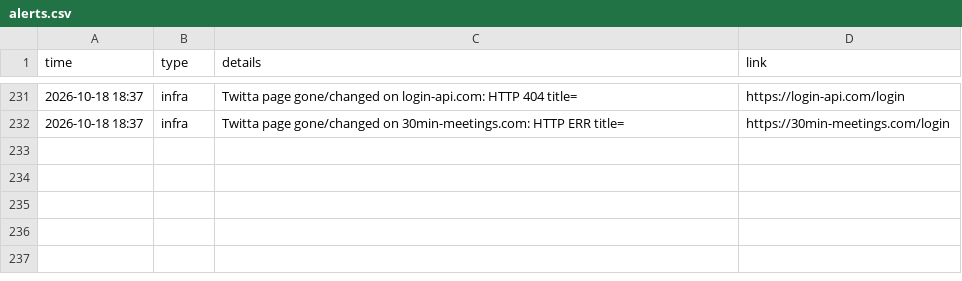
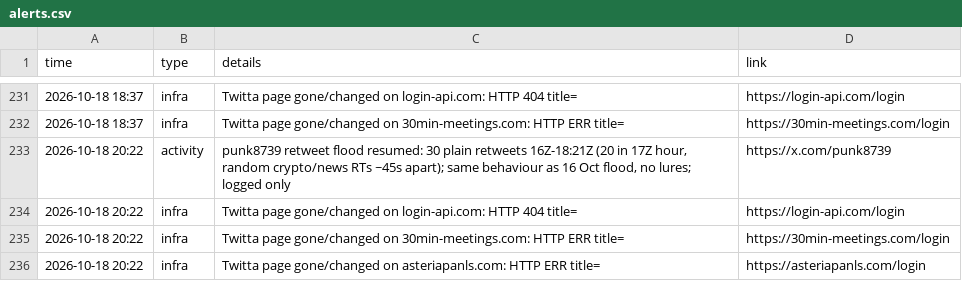
Before and after one commit to Dutchosintguy/X-phising-campaign-monitor, a CSV file: data/alerts.csv, drawn as a sheet; only a part is shown, gaps mark what is left out; the diff names each change by its address in the sheet, - before the commit and + after, or states it on an @@ line.

```diff
--- a/data/alerts.csv
+++ b/data/alerts.csv
+row 233: 2026-10-18 20:22 | activity | punk8739 retweet flood resumed: 30 plain retweets 16Z-18:21Z (20 in 17Z hour, random crypto/news RTs ~45s apart); same behaviour as 16 Oct flood, no lures; logged only | https://x.com/punk8739
+row 234: 2026-10-18 20:22 | infra | Twitta page gone/changed on login-api.com: HTTP 404 title= | https://login-api.com/login
+row 235: 2026-10-18 20:22 | infra | Twitta page gone/changed on 30min-meetings.com: HTTP ERR title= | https://30min-meetings.com/login
+row 236: 2026-10-18 20:22 | infra | Twitta page gone/changed on asteriapanls.com: HTTP ERR title= | https://asteriapanls.com/login
```
Also changed, not shown: data/calendly_watch.csv, data/heartbeat.csv, 6 other files.
